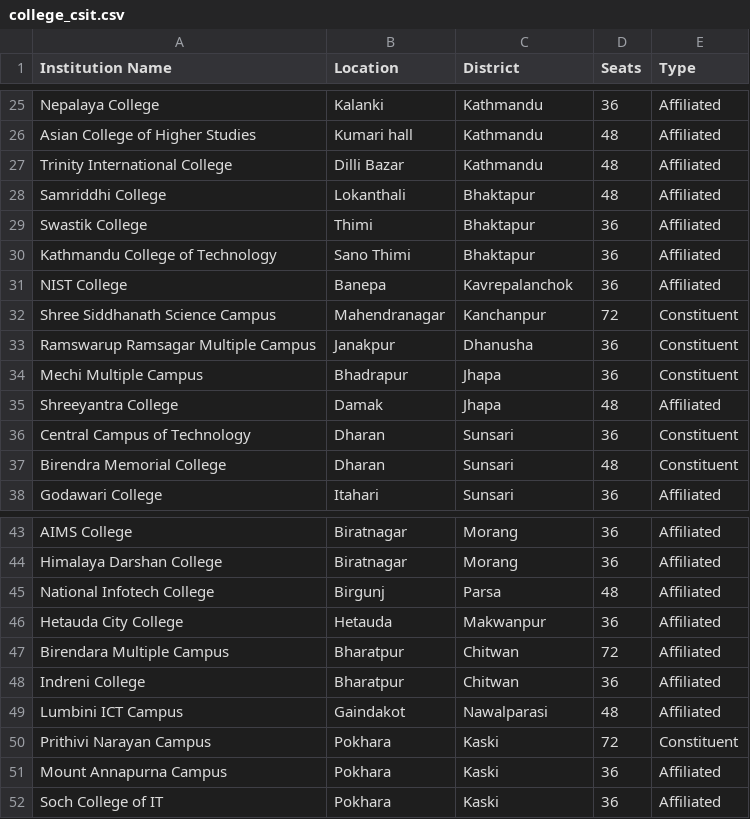
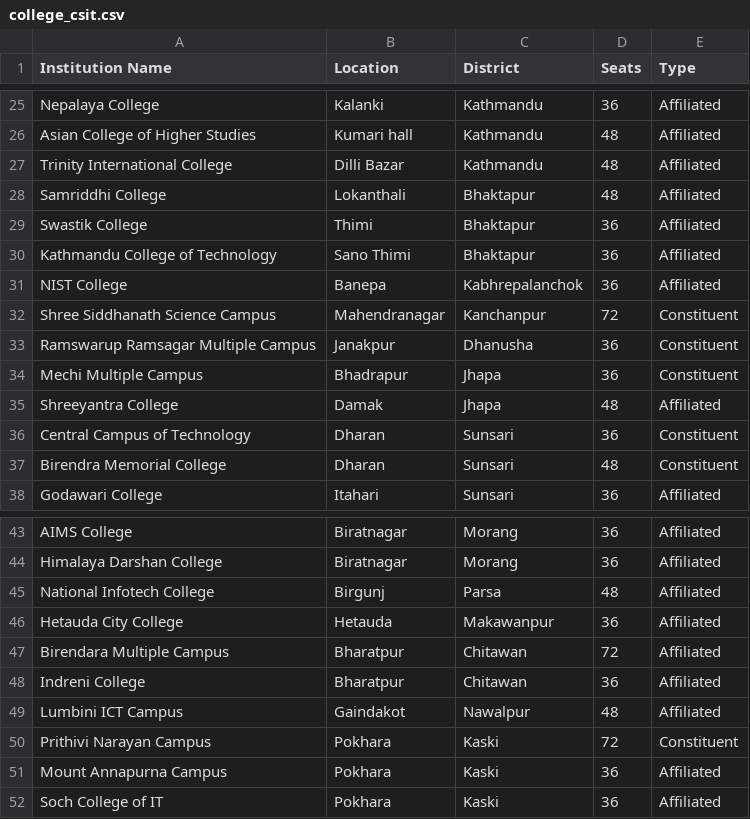
Before and after one commit to aveeyan/CSITAnalyticsNepal, a CSV file: data/college_csit.csv, drawn as a sheet; only a part is shown, gaps mark what is left out.

Commit message:
Renamed districts in CSV to match up with GeoDataFrame districts; Removed stats_csit.py; Removed on color_district function to identify Nawalpur as NAWALPARASI_E

```diff
--- a/data/college_csit.csv
+++ b/data/college_csit.csv
@@ -30,3 +30,3 @@ Swastik College,Thimi,Bhaktapur,36,Affiliated
 Kathmandu College of Technology,Sano Thimi,Bhaktapur,36,Affiliated
-NIST College,Banepa,Kavrepalanchok,36,Affiliated
+NIST College,Banepa,Kabhrepalanchok,36,Affiliated
 Shree Siddhanath Science Campus,Mahendranagar,Kanchanpur,72,Constituent
@@ -45,6 +45,6 @@ Himalaya Darshan College,Biratnagar,Morang,36,Affiliated
 National Infotech College,Birgunj,Parsa,48,Affiliated
-Hetauda City College,Hetauda,Makwanpur,36,Affiliated
-Birendara Multiple Campus,Bharatpur,Chitwan,72,Affiliated
-Indreni College,Bharatpur,Chitwan,36,Affiliated
-Lumbini ICT Campus,Gaindakot,Nawalparasi,48,Affiliated
+Hetauda City College,Hetauda,Makawanpur,36,Affiliated
+Birendara Multiple Campus,Bharatpur,Chitawan,72,Affiliated
+Indreni College,Bharatpur,Chitawan,36,Affiliated
+Lumbini ICT Campus,Gaindakot,Nawalpur,48,Affiliated
 Prithivi Narayan Campus,Pokhara,Kaski,72,Constituent
```
Also changed, not shown: 2 other files.
